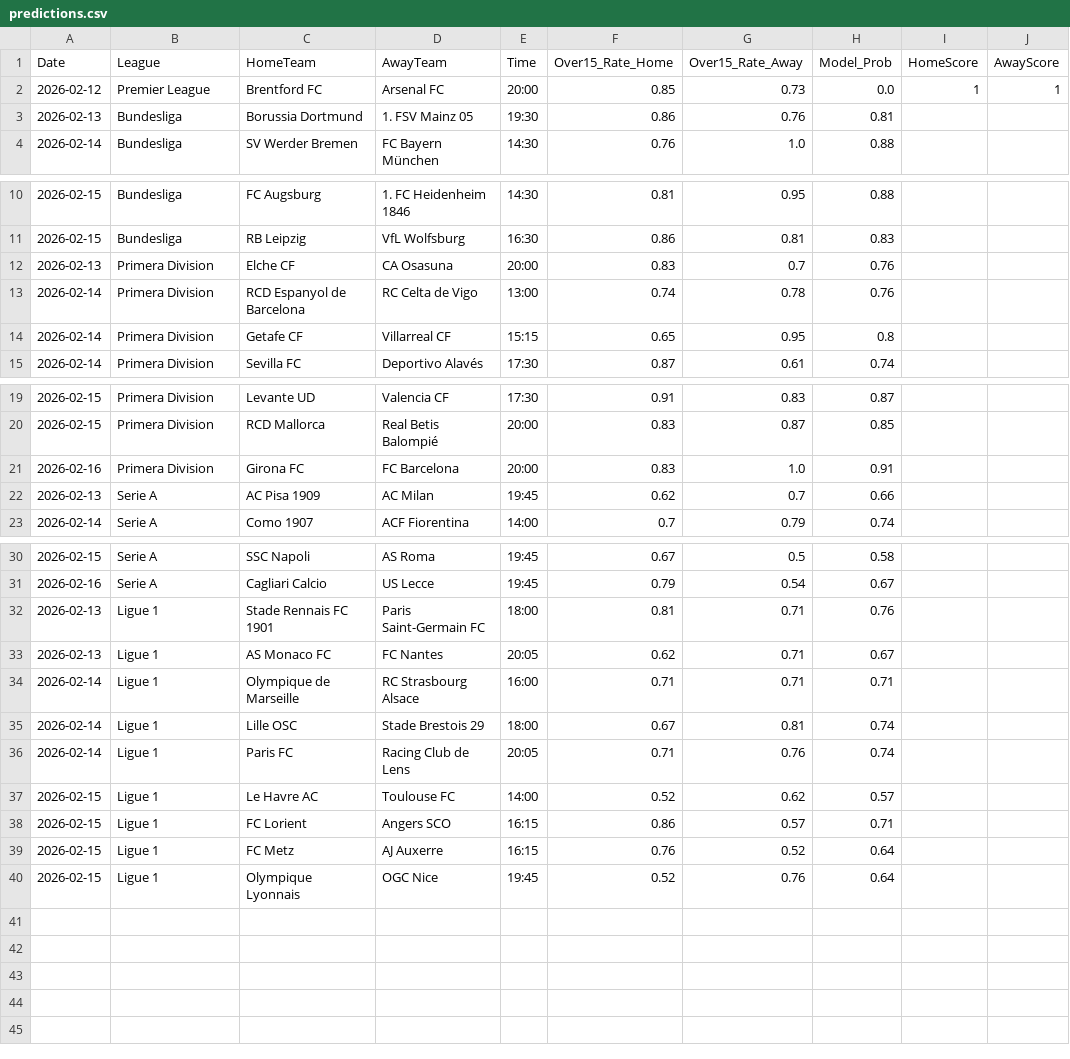
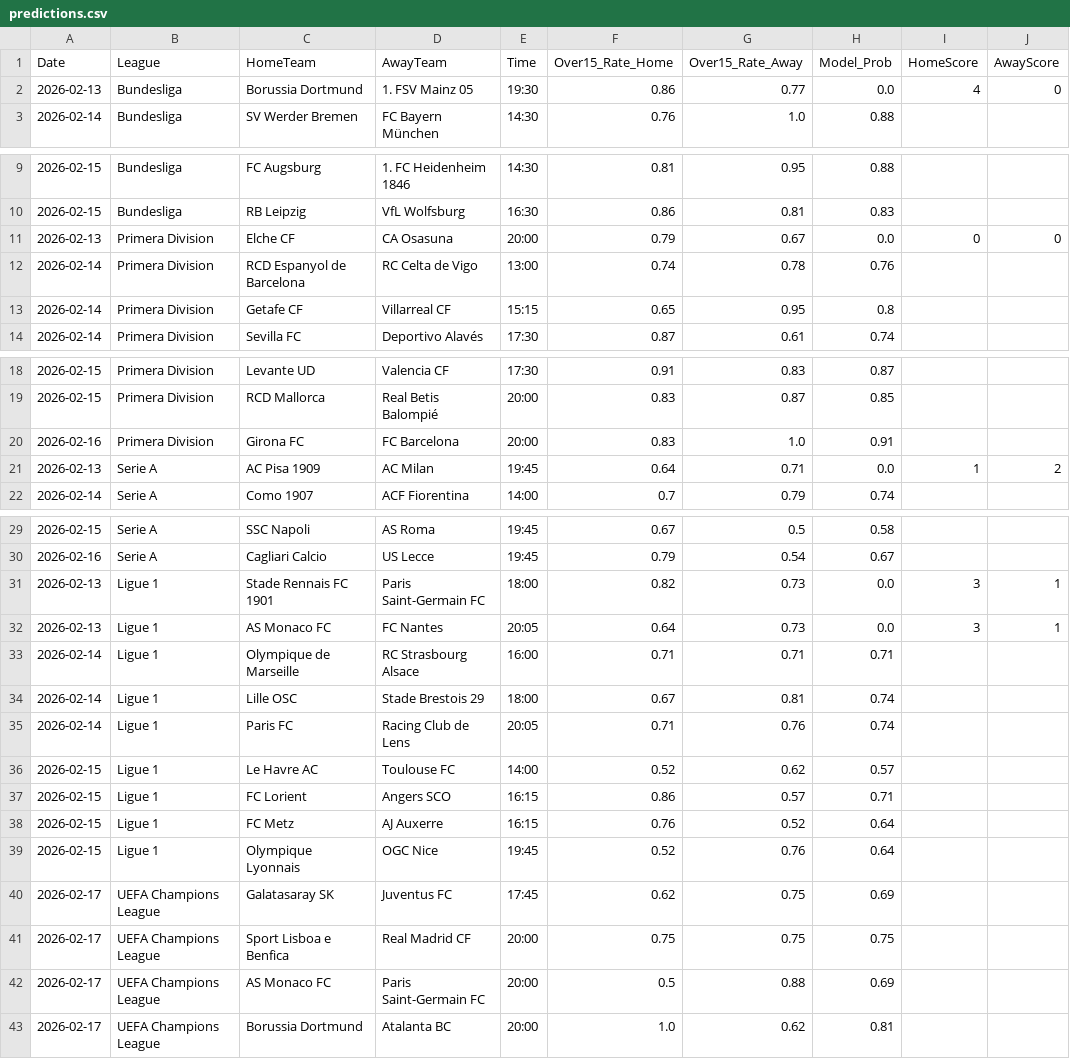
Before and after one commit to Simplykay/kays-Super-Predictor, a CSV file: predictions.csv, drawn as a sheet; only a part is shown, gaps mark what is left out.

```diff
--- a/predictions.csv
+++ b/predictions.csv
@@ -1,4 +1,3 @@
 Date,League,HomeTeam,AwayTeam,Time,Over15_Rate_Home,Over15_Rate_Away,Model_Prob,HomeScore,AwayScore
-2026-02-12,Premier League,Brentford FC,Arsenal FC,20:00,0.85,0.73,0.0,1,1
-2026-02-13,Bundesliga,Borussia Dortmund,1. FSV Mainz 05,19:30,0.86,0.76,0.81,,
+2026-02-13,Bundesliga,Borussia Dortmund,1. FSV Mainz 05,19:30,0.86,0.77,0.0,4,0
 2026-02-14,Bundesliga,SV Werder Bremen,FC Bayern München,14:30,0.76,1.0,0.88,,
@@ -11,3 +10,3 @@ Date,League,HomeTeam,AwayTeam,Time,Over15_Rate_Home,Over15_Rate_Away,Model_Prob,
 2026-02-15,Bundesliga,RB Leipzig,VfL Wolfsburg,16:30,0.86,0.81,0.83,,
-2026-02-13,Primera Division,Elche CF,CA Osasuna,20:00,0.83,0.7,0.76,,
+2026-02-13,Primera Division,Elche CF,CA Osasuna,20:00,0.79,0.67,0.0,0,0
 2026-02-14,Primera Division,RCD Espanyol de Barcelona,RC Celta de Vigo,13:00,0.74,0.78,0.76,,
@@ -21,3 +20,3 @@ Date,League,HomeTeam,AwayTeam,Time,Over15_Rate_Home,Over15_Rate_Away,Model_Prob,
 2026-02-16,Primera Division,Girona FC,FC Barcelona,20:00,0.83,1.0,0.91,,
-2026-02-13,Serie A,AC Pisa 1909,AC Milan,19:45,0.62,0.7,0.66,,
+2026-02-13,Serie A,AC Pisa 1909,AC Milan,19:45,0.64,0.71,0.0,1,2
 2026-02-14,Serie A,Como 1907,ACF Fiorentina,14:00,0.7,0.79,0.74,,
@@ -31,4 +30,4 @@ Date,League,HomeTeam,AwayTeam,Time,Over15_Rate_Home,Over15_Rate_Away,Model_Prob,
 2026-02-16,Serie A,Cagliari Calcio,US Lecce,19:45,0.79,0.54,0.67,,
-2026-02-13,Ligue 1,Stade Rennais FC 1901,Paris Saint-Germain FC,18:00,0.81,0.71,0.76,,
-2026-02-13,Ligue 1,AS Monaco FC,FC Nantes,20:05,0.62,0.71,0.67,,
+2026-02-13,Ligue 1,Stade Rennais FC 1901,Paris Saint-Germain FC,18:00,0.82,0.73,0.0,3,1
+2026-02-13,Ligue 1,AS Monaco FC,FC Nantes,20:05,0.64,0.73,0.0,3,1
 2026-02-14,Ligue 1,Olympique de Marseille,RC Strasbourg Alsace,16:00,0.71,0.71,0.71,,
@@ -40 +39,5 @@ Date,League,HomeTeam,AwayTeam,Time,Over15_Rate_Home,Over15_Rate_Away,Model_Prob,
 2026-02-15,Ligue 1,Olympique Lyonnais,OGC Nice,19:45,0.52,0.76,0.64,,
+2026-02-17,UEFA Champions League,Galatasaray SK,Juventus FC,17:45,0.62,0.75,0.69,,
+2026-02-17,UEFA Champions League,Sport Lisboa e Benfica,Real Madrid CF,20:00,0.75,0.75,0.75,,
+2026-02-17,UEFA Champions League,AS Monaco FC,Paris Saint-Germain FC,20:00,0.5,0.88,0.69,,
+2026-02-17,UEFA Champions League,Borussia Dortmund,Atalanta BC,20:00,1.0,0.62,0.81,,
```
